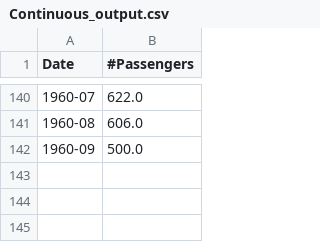
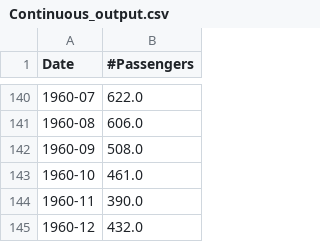
Before and after one commit to ramyeid/FYP, a CSV file: src/main/resources/TimeSeriesAnalysis/ContinuousForecast/Continuous_output.csv, drawn as a sheet; only a part is shown, gaps mark what is left out.

```diff
--- a/src/main/resources/TimeSeriesAnalysis/ContinuousForecast/Continuous_output.csv
+++ b/src/main/resources/TimeSeriesAnalysis/ContinuousForecast/Continuous_output.csv
@@ -141,2 +141,5 @@ Date,#Passengers
 1960-08,606.0
-1960-09,500.0
+1960-09,508.0
+1960-10,461.0
+1960-11,390.0
+1960-12,432.0
```
Also changed, not shown: src/main/resources/TimeSeriesAnalysis/Forecast_Once_Output.csv, 21 other files.
